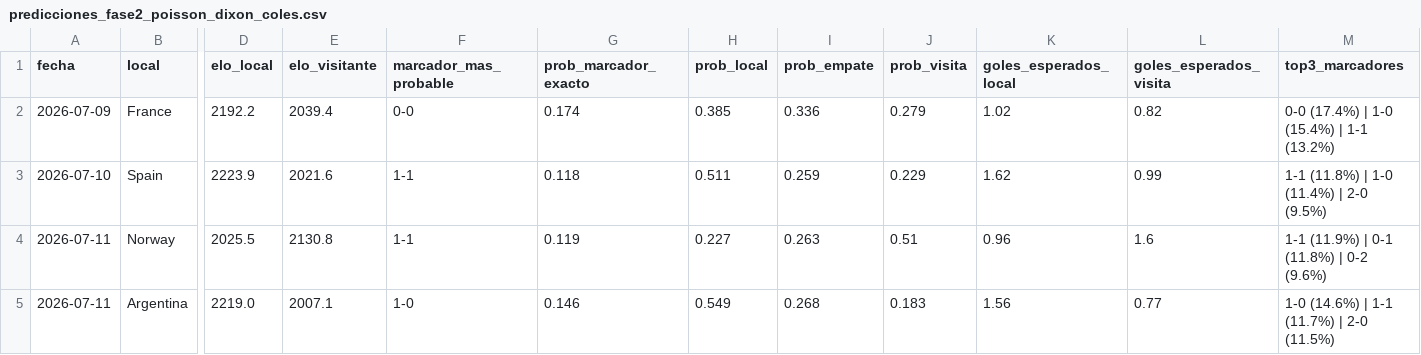
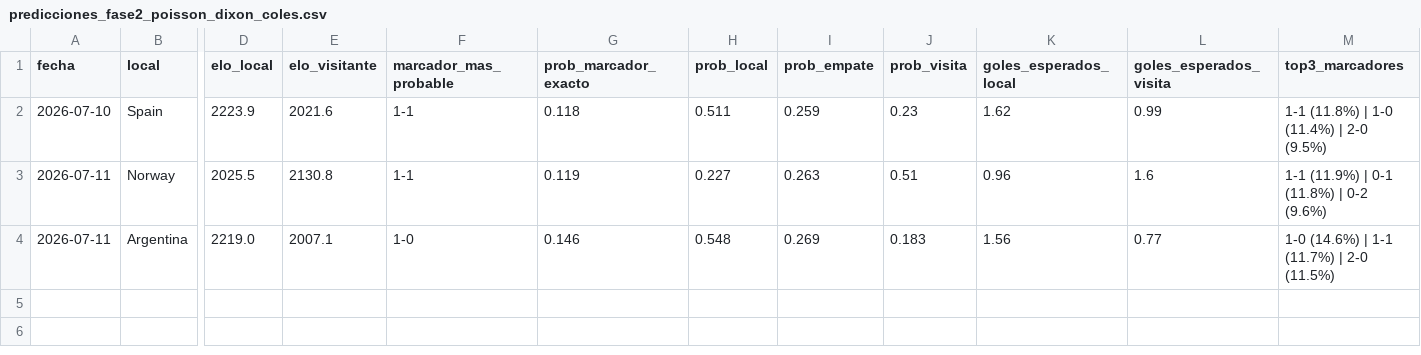
Before and after one commit to Josuegarciaseb/predictWC, a CSV file: outputs/predicciones_fase2_poisson_dixon_coles.csv, drawn as a sheet; only a part is shown, gaps mark what is left out; removed rows and columns are numbered as before the commit, all else as after; rows hold the shown columns only; the diff names each change by its address in the sheet, - before the commit and + after, or states it on an @@ line.

```diff
--- a/outputs/predicciones_fase2_poisson_dixon_coles.csv
+++ b/outputs/predicciones_fase2_poisson_dixon_coles.csv
-row 2: 2026-07-09 | France | 2192.2 | 2039.4 | 0-0 | 0.174 | 0.385 | 0.336 | 0.279 | 1.02 | 0.82 | 0-0 (17.4%) | 1-0 (15.4%) | 1-1 (13.2%)
-J2 (prob_visita): 0.229
+J2 (prob_visita): 0.23
-H4 (prob_local): 0.549
+H4 (prob_local): 0.548
-I4 (prob_empate): 0.268
+I4 (prob_empate): 0.269
```
Also changed, not shown: data/processed/partidos_a_predecir.csv, outputs/predicciones_fase1_mundial2026.csv, 16 other files.
